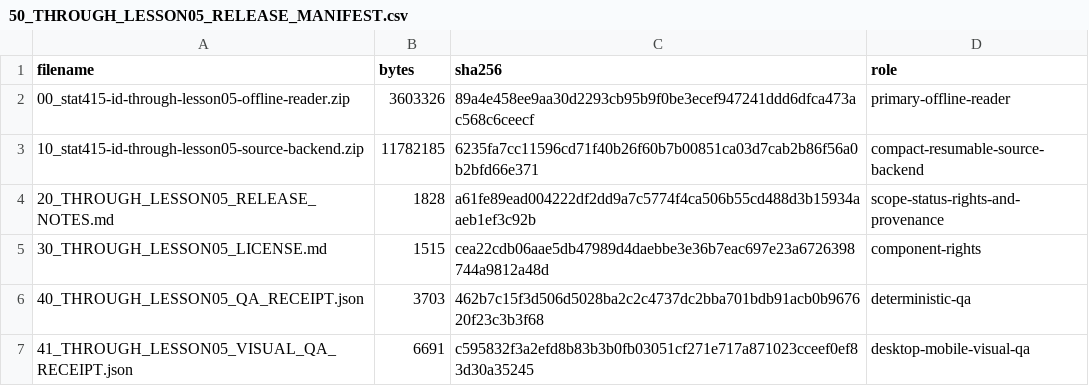
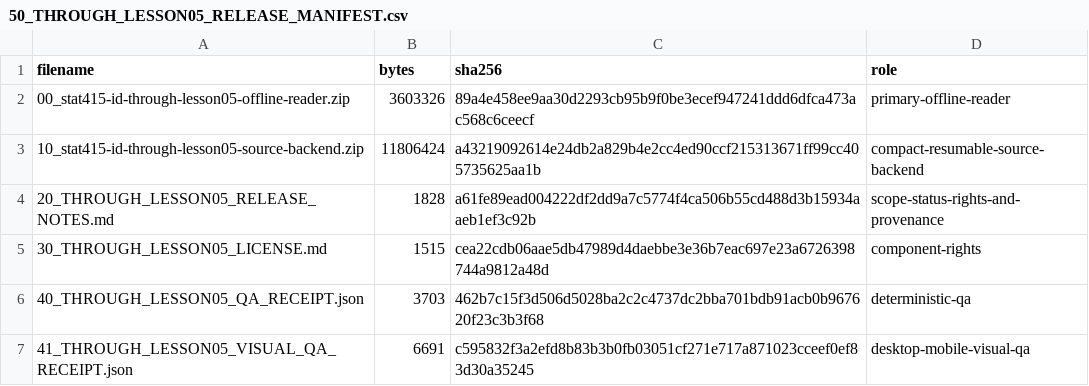
Before and after one commit to KokunoYumeto/penn-state-stat-415-id, a CSV file: release/50_THROUGH_LESSON05_RELEASE_MANIFEST.csv, drawn as a sheet.

```diff
--- a/release/50_THROUGH_LESSON05_RELEASE_MANIFEST.csv
+++ b/release/50_THROUGH_LESSON05_RELEASE_MANIFEST.csv
@@ -2,3 +2,3 @@ filename,bytes,sha256,role
 00_stat415-id-through-lesson05-offline-reader.zip,3603326,89a4e458ee9aa30d2293cb95b9f0be3ecef947241ddd6dfca473ac568c6ceecf,primary-offline-reader
-10_stat415-id-through-lesson05-source-backend.zip,11782185,6235fa7cc11596cd71f40b26f60b7b00851ca03d7cab2b86f56a0b2bfd66e371,compact-resumable-source-backend
+10_stat415-id-through-lesson05-source-backend.zip,11806424,a43219092614e24db2a829b4e2cc4ed90ccf215313671ff99cc405735625aa1b,compact-resumable-source-backend
 20_THROUGH_LESSON05_RELEASE_NOTES.md,1828,a61fe89ead004222df2dd9a7c5774f4ca506b55cd488d3b15934aaeb1ef3c92b,scope-status-rights-and-provenance
```
Also changed, not shown: 14 other files.
